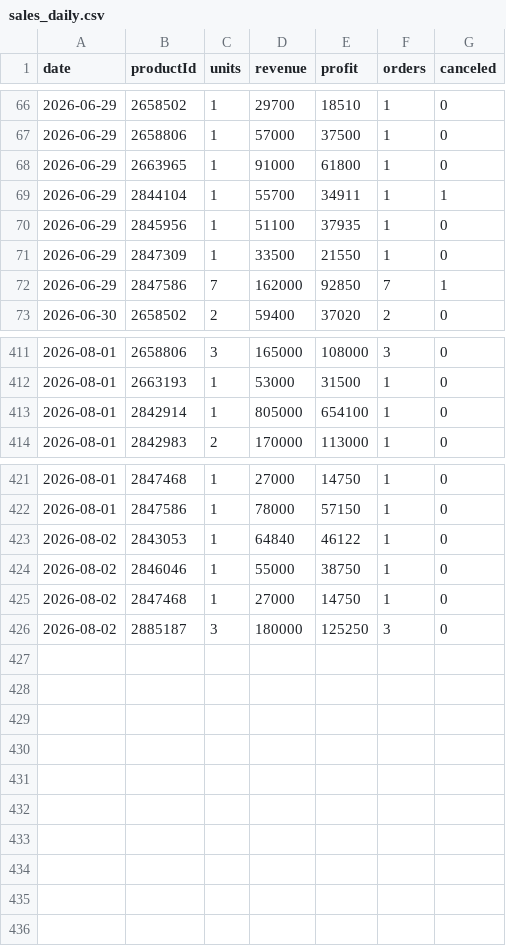
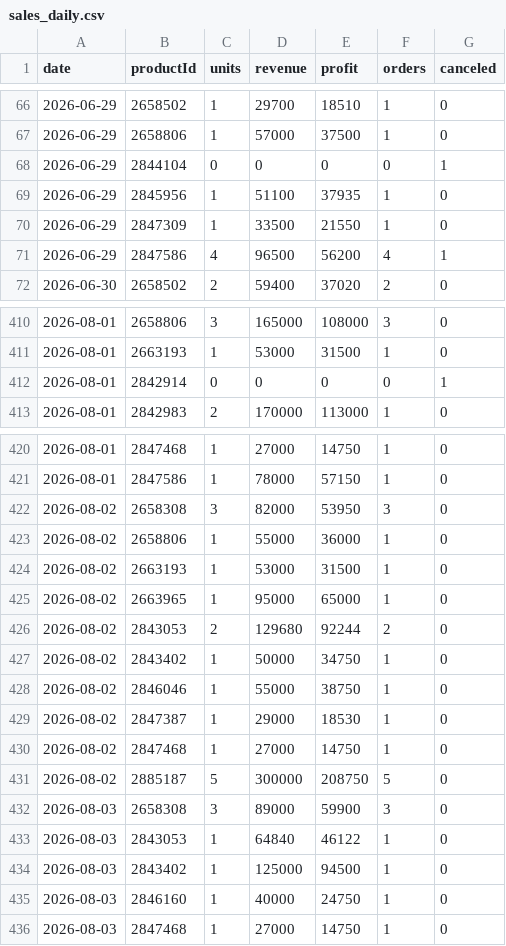
Before and after one commit to ckimework-commits/uzum-portfolio-dashboard, a CSV file: data/sales_daily.csv, drawn as a sheet; only a part is shown, gaps mark what is left out.

```diff
--- a/data/sales_daily.csv
+++ b/data/sales_daily.csv
@@ -67,7 +67,6 @@ date,productId,units,revenue,profit,orders,canceled
 2026-06-29,2658806,1,57000,37500,1,0
-2026-06-29,2663965,1,91000,61800,1,0
-2026-06-29,2844104,1,55700,34911,1,1
+2026-06-29,2844104,0,0,0,0,1
 2026-06-29,2845956,1,51100,37935,1,0
 2026-06-29,2847309,1,33500,21550,1,0
-2026-06-29,2847586,7,162000,92850,7,1
+2026-06-29,2847586,4,96500,56200,4,1
 2026-06-30,2658502,2,59400,37020,2,0
@@ -412,3 +411,3 @@ date,productId,units,revenue,profit,orders,canceled
 2026-08-01,2663193,1,53000,31500,1,0
-2026-08-01,2842914,1,805000,654100,1,0
+2026-08-01,2842914,0,0,0,0,1
 2026-08-01,2842983,2,170000,113000,1,0
@@ -422,5 +421,16 @@ date,productId,units,revenue,profit,orders,canceled
 2026-08-01,2847586,1,78000,57150,1,0
-2026-08-02,2843053,1,64840,46122,1,0
+2026-08-02,2658308,3,82000,53950,3,0
+2026-08-02,2658806,1,55000,36000,1,0
+2026-08-02,2663193,1,53000,31500,1,0
+2026-08-02,2663965,1,95000,65000,1,0
+2026-08-02,2843053,2,129680,92244,2,0
+2026-08-02,2843402,1,50000,34750,1,0
 2026-08-02,2846046,1,55000,38750,1,0
+2026-08-02,2847387,1,29000,18530,1,0
 2026-08-02,2847468,1,27000,14750,1,0
-2026-08-02,2885187,3,180000,125250,3,0
+2026-08-02,2885187,5,300000,208750,5,0
+2026-08-03,2658308,3,89000,59900,3,0
+2026-08-03,2843053,1,64840,46122,1,0
+2026-08-03,2843402,1,125000,94500,1,0
+2026-08-03,2846160,1,40000,24750,1,0
+2026-08-03,2847468,1,27000,14750,1,0
```
Also changed, not shown: data/changes.csv, 2 other files.
